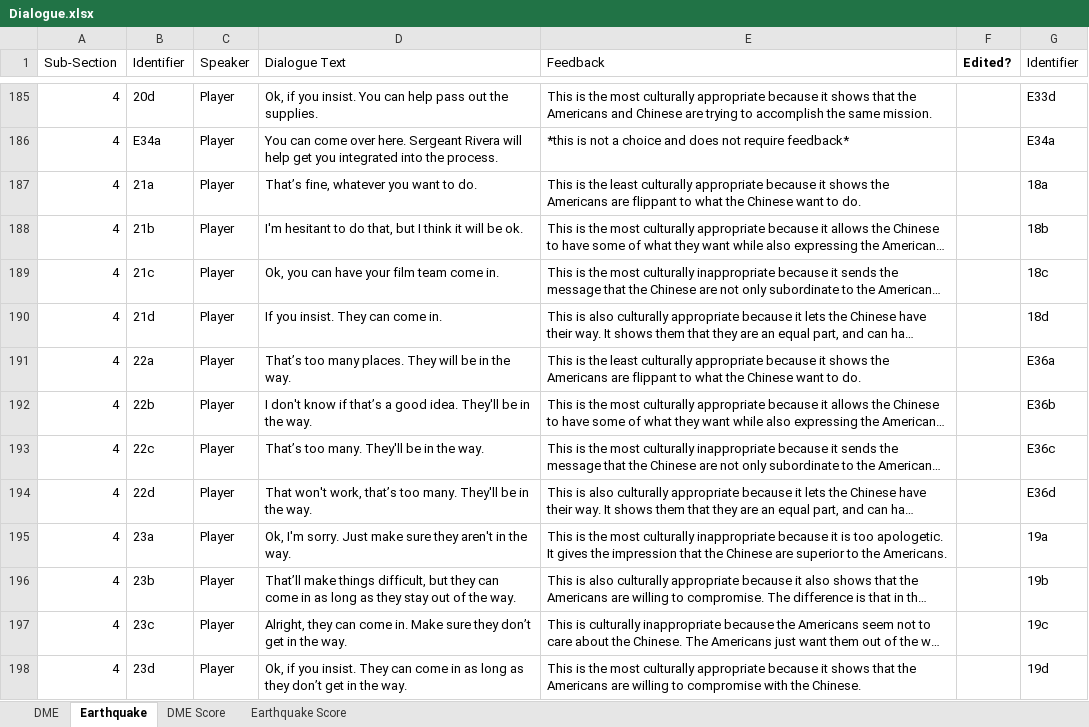
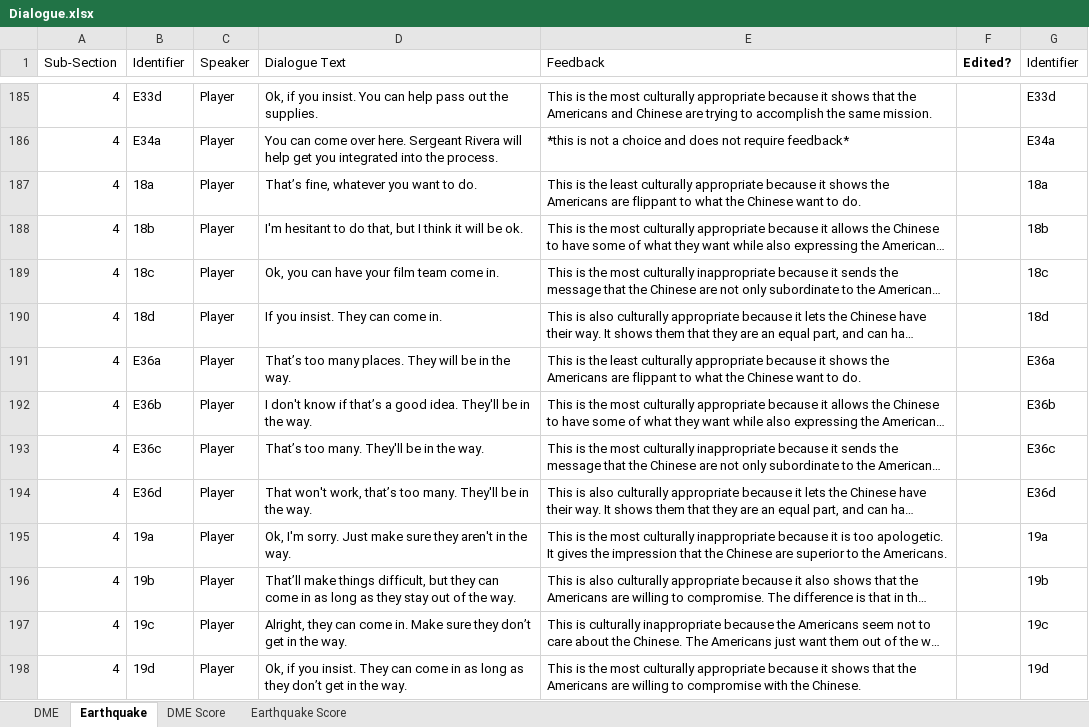
Before and after one commit to UVA-DSI-2019-Capstones/ARL, an Excel workbook: mechanical_turk/Dialogue.xlsx, sheet Earthquake, drawn as a sheet; only a part is shown, gaps mark what is left out; long unchanged cells end in …; values as stored, in another font and other column widths than the file's, no borders; charts and pictures not drawn; the diff covers the shown part only; the diff names each change by its address in the sheet, - before the commit and + after, or states it on an @@ line.

```diff
--- a/mechanical_turk/Dialogue.xlsx (sheet Earthquake)
+++ b/mechanical_turk/Dialogue.xlsx (sheet Earthquake)
-B185 (Identifier): 20d
+B185 (Identifier): E33d
-B187 (Identifier): 21a
+B187 (Identifier): 18a
-B188 (Identifier): 21b
+B188 (Identifier): 18b
-B189 (Identifier): 21c
+B189 (Identifier): 18c
-B190 (Identifier): 21d
+B190 (Identifier): 18d
-B191 (Identifier): 22a
+B191 (Identifier): E36a
-B192 (Identifier): 22b
+B192 (Identifier): E36b
-B193 (Identifier): 22c
+B193 (Identifier): E36c
-B194 (Identifier): 22d
+B194 (Identifier): E36d
-B195 (Identifier): 23a
+B195 (Identifier): 19a
-B196 (Identifier): 23b
+B196 (Identifier): 19b
-B197 (Identifier): 23c
+B197 (Identifier): 19c
-B198 (Identifier): 23d
+B198 (Identifier): 19d
```
Also changed, not shown: 21 moved rows and 25 edited cells elsewhere in this sheet, sheet DME, charts or pictures, 1 other file.
